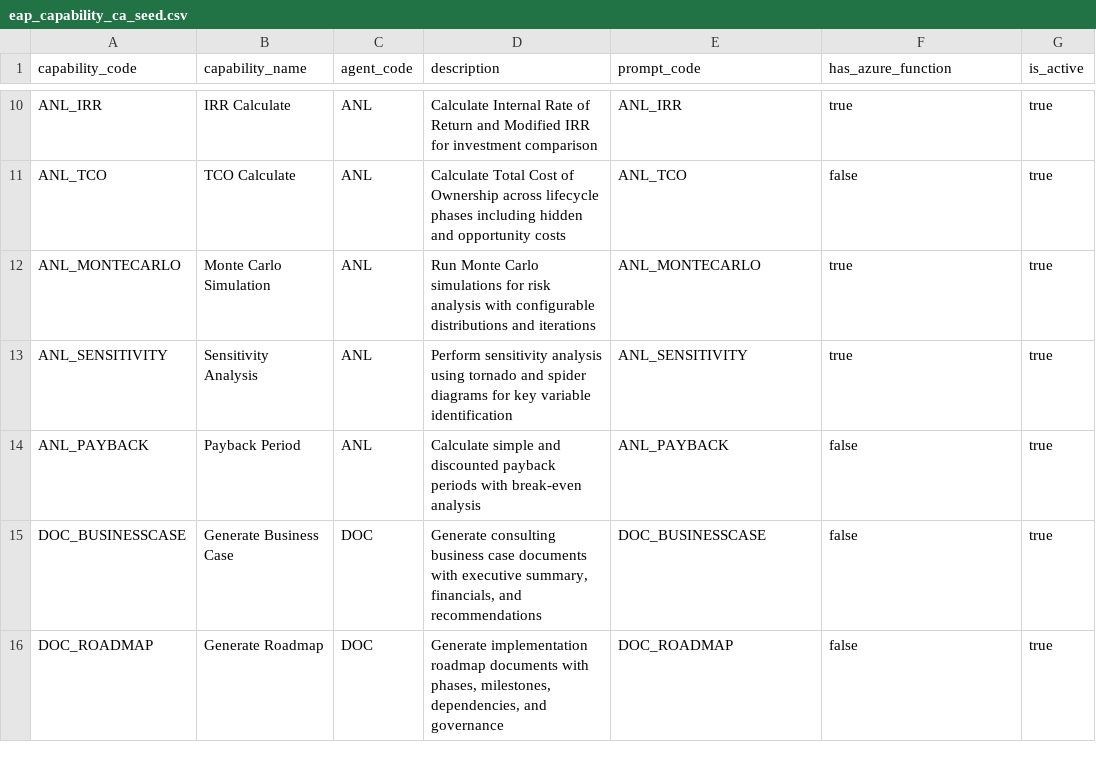
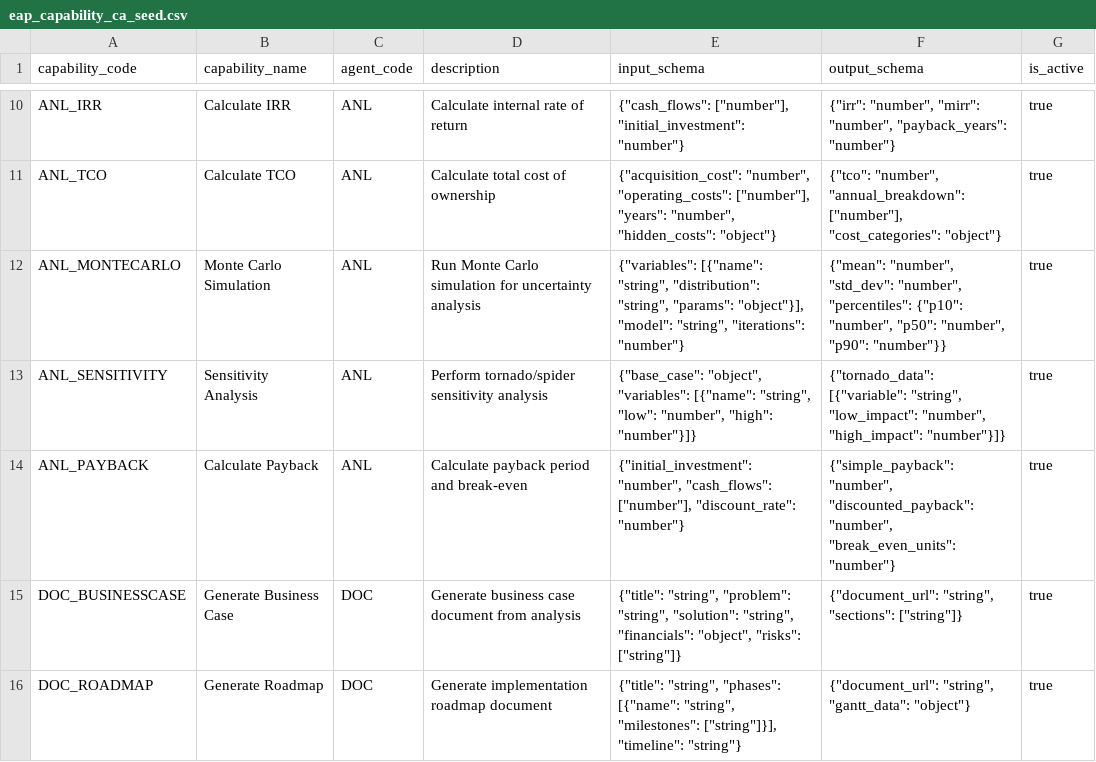
Before and after one commit to kevcofett/Kessel-Digital-Agent-Platform, a CSV file: base/dataverse/seed/eap_capability_ca_seed.csv, drawn as a sheet; only a part is shown, gaps mark what is left out; the diff covers the shown part only; the diff names each change by its address in the sheet, - before the commit and + after, or states it on an @@ line.

```diff
--- a/base/dataverse/seed/eap_capability_ca_seed.csv
+++ b/base/dataverse/seed/eap_capability_ca_seed.csv
-E1: prompt_code
+E1: input_schema
-F1: has_azure_function
+F1: output_schema
-B10 (capability_name): IRR Calculate
+B10 (capability_name): Calculate IRR
-D10 (description): Calculate Internal Rate of Return and Modified IRR for investment comparison
+D10 (description): Calculate internal rate of return
-E10 (input_schema): ANL_IRR
+E10 (input_schema): {"cash_flows": ["number"], "initial_investment": "number"}
-F10 (output_schema): true
+F10 (output_schema): {"irr": "number", "mirr": "number", "payback_years": "number"}
-B11 (capability_name): TCO Calculate
+B11 (capability_name): Calculate TCO
-D11 (description): Calculate Total Cost of Ownership across lifecycle phases including hidden and opportunity costs
+D11 (description): Calculate total cost of ownership
-E11 (input_schema): ANL_TCO
+E11 (input_schema): {"acquisition_cost": "number", "operating_costs": ["number"], "years": "number", "hidden_costs": "object"}
-F11 (output_schema): false
+F11 (output_schema): {"tco": "number", "annual_breakdown": ["number"], "cost_categories": "object"}
-D12 (description): …Monte Carlo simulations for risk analysis with configurable distributions and iterations
+D12 (description): …Monte Carlo simulation for uncertainty analysis
-E12 (input_schema): ANL_MONTECARLO
+E12 (input_schema): {"variables": [{"name": "string", "distribution": "string", "params": "object"}], "model": "string", "iterations": "number"}
-F12 (output_schema): true
+F12 (output_schema): {"mean": "number", "std_dev": "number", "percentiles": {"p10": "number", "p50": "number", "p90": "number"}}
-D13 (description): Perform sensitivity analysis using tornado and spider diagrams for key variable identification
+D13 (description): Perform tornado/spider sensitivity analysis
-E13 (input_schema): ANL_SENSITIVITY
+E13 (input_schema): {"base_case": "object", "variables": [{"name": "string", "low": "number", "high": "number"}]}
-F13 (output_schema): true
+F13 (output_schema): {"tornado_data": [{"variable": "string", "low_impact": "number", "high_impact": "number"}]}
-B14 (capability_name): Payback Period
+B14 (capability_name): Calculate Payback
-D14 (description): Calculate simple and discounted payback periods with break-even analysis
+D14 (description): Calculate payback period and break-even
-E14 (input_schema): ANL_PAYBACK
+E14 (input_schema): {"initial_investment": "number", "cash_flows": ["number"], "discount_rate": "number"}
-F14 (output_schema): false
+F14 (output_schema): {"simple_payback": "number", "discounted_payback": "number", "break_even_units": "number"}
-D15 (description): Generate consulting business case documents with executive summary, financials, and recommendations
+D15 (description): Generate business case document from analysis
-E15 (input_schema): DOC_BUSINESSCASE
+E15 (input_schema): {"title": "string", "problem": "string", "solution": "string", "financials": "object", "risks": ["string"]}
-F15 (output_schema): false
+F15 (output_schema): {"document_url": "string", "sections": ["string"]}
-D16 (description): …implementation roadmap documents with phases, milestones, dependencies, and governance
+D16 (description): …implementation roadmap document
-E16 (input_schema): DOC_ROADMAP
+E16 (input_schema): {"title": "string", "phases": [{"name": "string", "milestones": ["string"]}], "timeline": "string"}
-F16 (output_schema): false
+F16 (output_schema): {"document_url": "string", "gantt_data": "object"}
```
Also changed, not shown: 32 edited cells elsewhere in this file, base/dataverse/seed/ca_framework_seed.csv, 46 other files.
